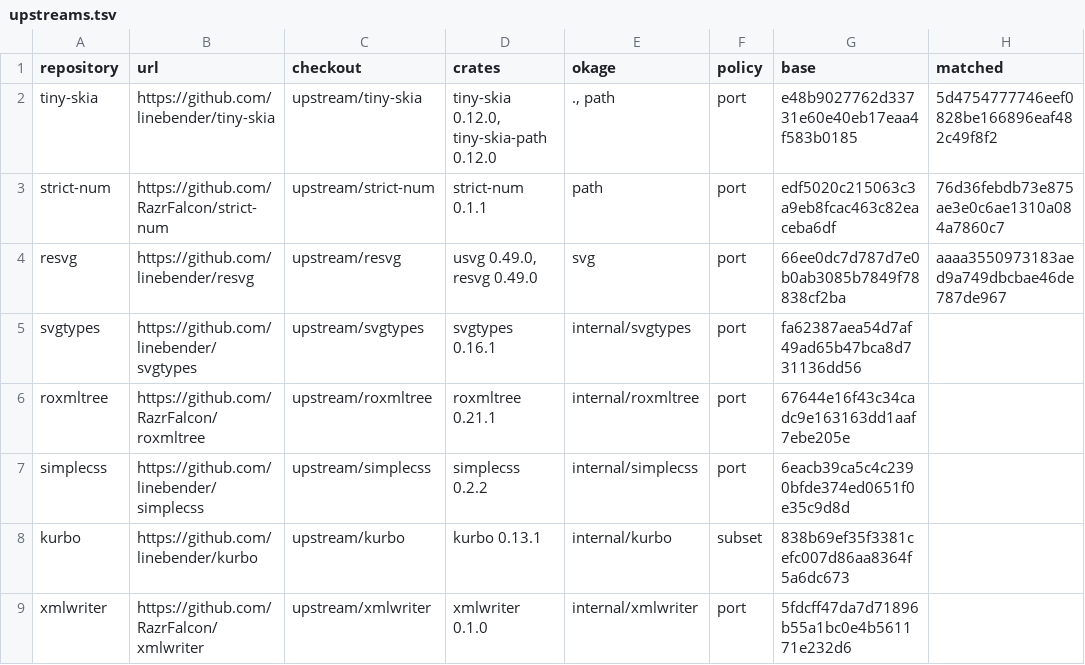
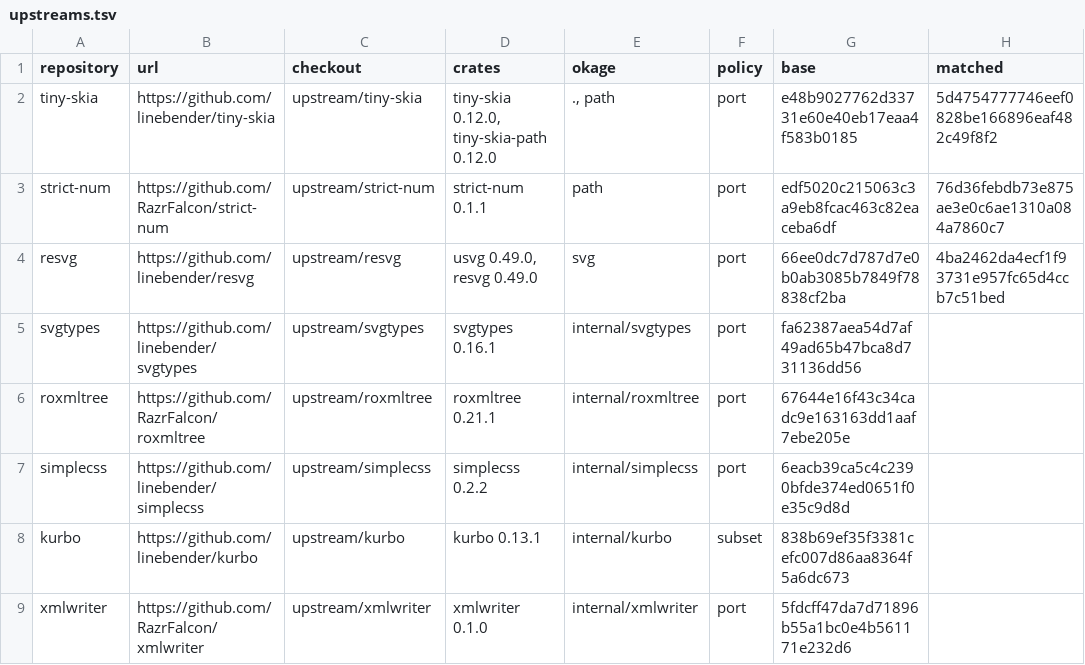
Before and after one commit to xo/okage, a TSV file: docs/upstream/upstreams.tsv, drawn as a sheet.

```diff
--- a/docs/upstream/upstreams.tsv
+++ b/docs/upstream/upstreams.tsv
@@ -3,3 +3,3 @@ tiny-skia	https://github.com/linebender/tiny-skia	upstream/tiny-skia	tiny-skia 0
 strict-num	https://github.com/RazrFalcon/strict-num	upstream/strict-num	strict-num 0.1.1	path	port	edf5020c215063c3a9eb8fcac463c82eaceba6df	76d36febdb73e875ae3e0c6ae1310a084a7860c7
-resvg	https://github.com/linebender/resvg	upstream/resvg	usvg 0.49.0, resvg 0.49.0	svg	port	66ee0dc7d787d7e0b0ab3085b7849f78838cf2ba	aaaa3550973183aed9a749dbcbae46de787de967
+resvg	https://github.com/linebender/resvg	upstream/resvg	usvg 0.49.0, resvg 0.49.0	svg	port	66ee0dc7d787d7e0b0ab3085b7849f78838cf2ba	4ba2462da4ecf1f93731e957fc65d4ccb7c51bed
 svgtypes	https://github.com/linebender/svgtypes	upstream/svgtypes	svgtypes 0.16.1	internal/svgtypes	port	fa62387aea54d7af49ad65b47bca8d731136dd56	
```
Also changed, not shown: docs/upstream/resvg.tsv, 2 other files.
